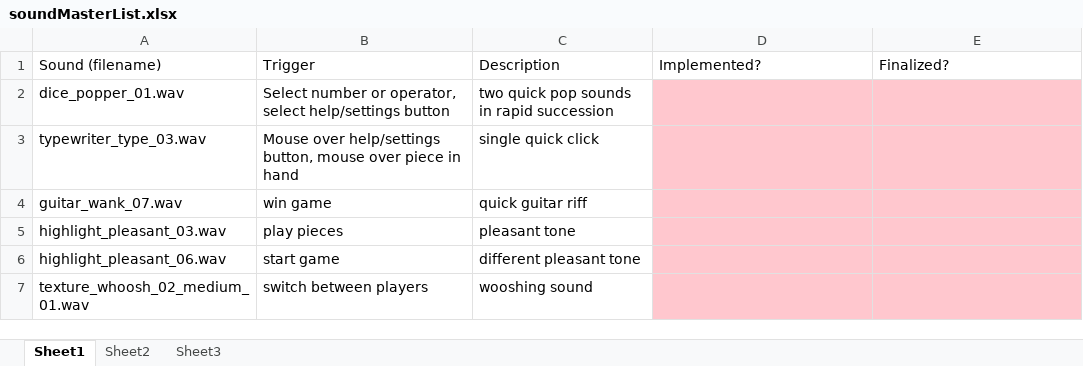
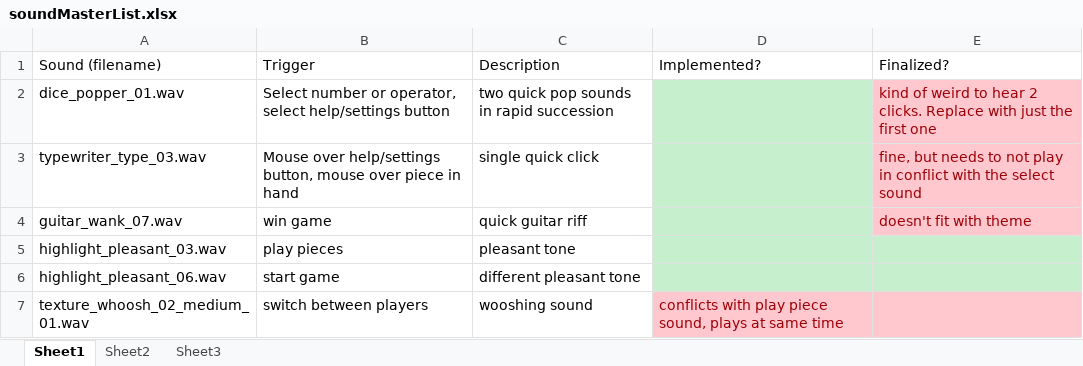
Before and after one commit to ChaosOfOperations/ChaosOfOperations, an Excel workbook: assets/sounds/soundMasterList.xlsx, sheet Sheet1, drawn as a sheet; values as stored, in another font and other column widths than the file's, no borders; the diff names each change by its address in the sheet, - before the commit and + after, or states it on an @@ line.

```diff
--- a/assets/sounds/soundMasterList.xlsx (sheet Sheet1)
+++ b/assets/sounds/soundMasterList.xlsx (sheet Sheet1)
-D2:D4 fill: #FFC7CE
+D2:D4 fill: #C6EFCE
-E2 (Finalized?): (empty)
+E2 (Finalized?): kind of weird to hear 2 clicks. Replace with just the first one
-E3 (Finalized?): (empty)
+E3 (Finalized?): fine, but needs to not play in conflict with the select sound
-E4 (Finalized?): (empty)
+E4 (Finalized?): doesn't fit with theme
-D5:E6 fill: #FFC7CE
+D5:E6 fill: #C6EFCE
-D7 (Implemented?): (empty)
+D7 (Implemented?): conflicts with play piece sound, plays at same time
```
Also changed, not shown: 1 other file.
